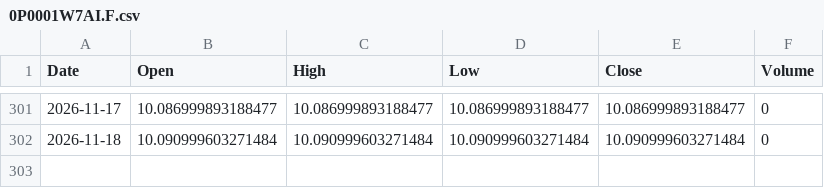
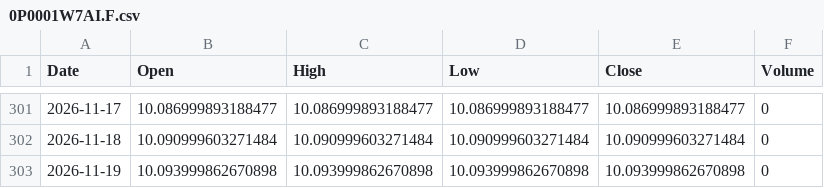
Before and after one commit to mmueses/estrategia-claude, a CSV file: datos/0P0001W7AI.F.csv, drawn as a sheet; only a part is shown, gaps mark what is left out.

```diff
--- a/datos/0P0001W7AI.F.csv
+++ b/datos/0P0001W7AI.F.csv
@@ -302 +302,2 @@ Date,Open,High,Low,Close,Volume
 2026-11-18,10.090999603271484,10.090999603271484,10.090999603271484,10.090999603271484,0
+2026-11-19,10.093999862670898,10.093999862670898,10.093999862670898,10.093999862670898,0
```
Also changed, not shown: datos/0P0001XF42.F.csv, datos/GSPC.csv, 2 other files.
